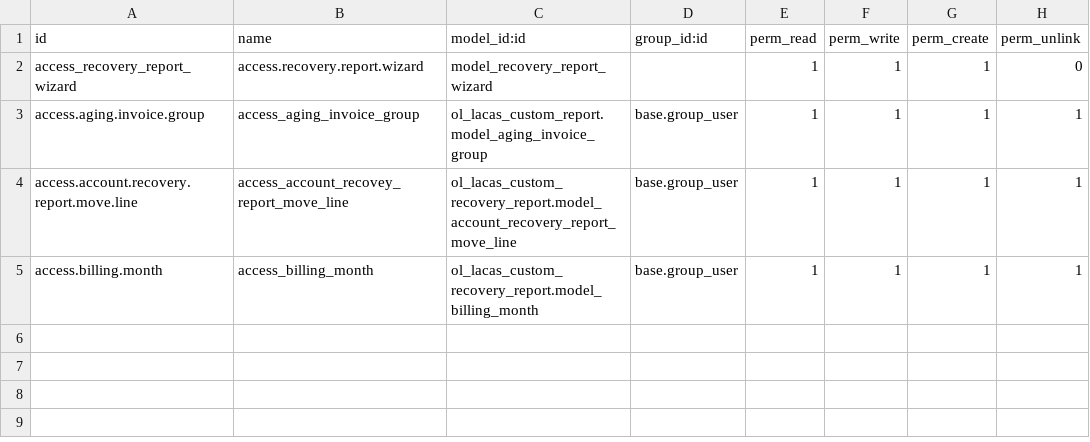
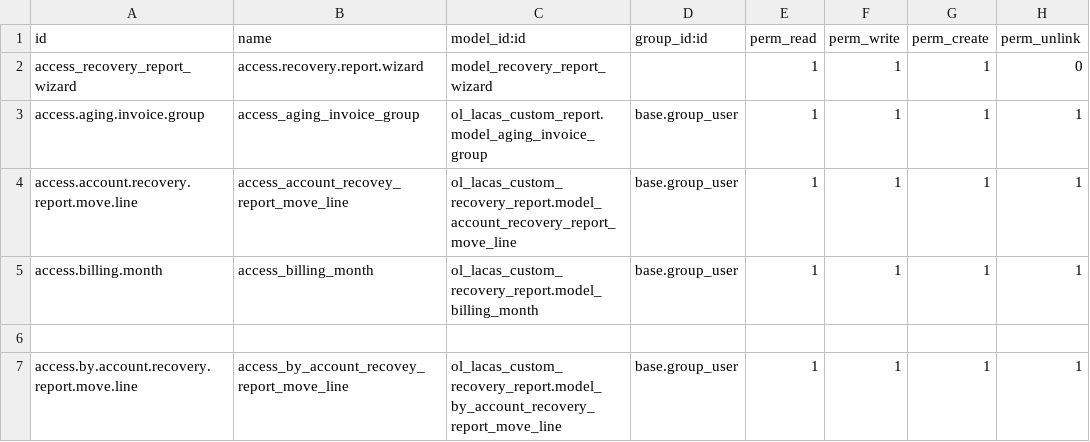
Before and after one commit to Odolution/lacas, a CSV file: ol_lacas_custom_recovery_report/security/ir.model.access.csv, drawn as a sheet.

Commit message:
update

```diff
--- a/ol_lacas_custom_recovery_report/security/ir.model.access.csv
+++ b/ol_lacas_custom_recovery_report/security/ir.model.access.csv
@@ -5 +5,3 @@ access.account.recovery.report.move.line,access_account_recovey_report_move_line
 access.billing.month,access_billing_month,ol_lacas_custom_recovery_report.model_billing_month,base.group_user,1,1,1,1
+
+access.by.account.recovery.report.move.line,access_by_account_recovey_report_move_line,ol_lacas_custom_recovery_report.model_by_account_recovery_report_move_line,base.group_user,1,1,1,1
```
